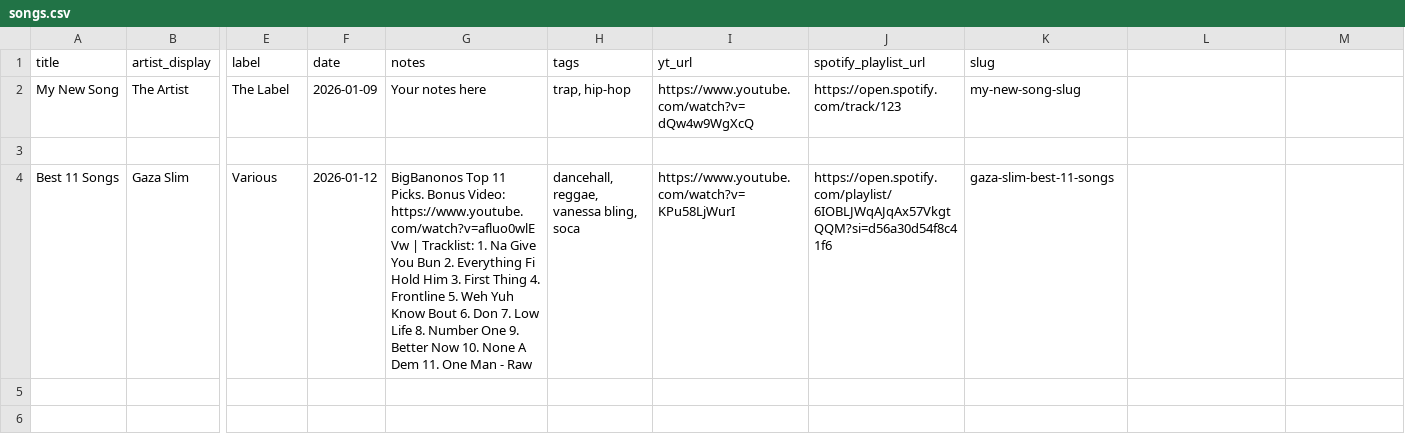
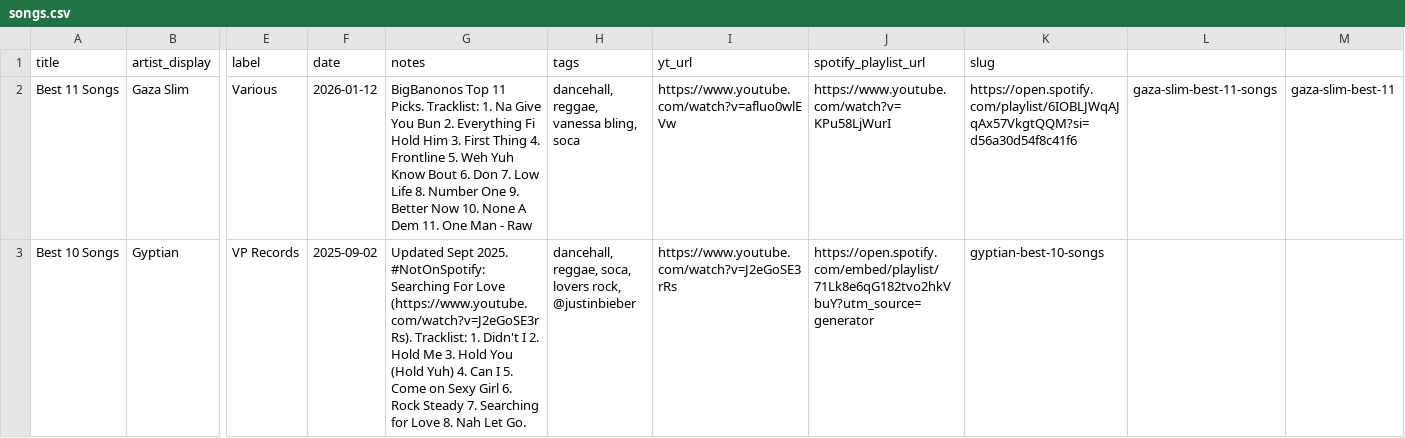
Before and after one commit to bigbanonos/bigbanonos-hugo, a CSV file: data/songs.csv, drawn as a sheet; only a part is shown, gaps mark what is left out; removed rows and columns are numbered as before the commit, all else as after; rows hold the shown columns only; the diff names each change by its address in the sheet, - before the commit and + after, or states it on an @@ line.

Commit message:
update gaza slim and gyptian posts

```diff
--- a/data/songs.csv
+++ b/data/songs.csv
-row 2: My New Song | The Artist | The Label | 2026-01-09 | Your notes here | trap, hip-hop | https://www.youtube.com/watch?v=dQw4w9WgXcQ | https://open.spotify.com/track/123 | my-new-song-slug
-row 3: (empty)
-G2 (notes): …11 Picks. Bonus Video: https://www.youtube.com/watch?v=afluo0wlEVw | Tracklist: 1.…
+G2 (notes): …11 Picks. Tracklist: 1.…
-I2 (yt_url): https://www.youtube.com/watch?v=KPu58LjWurI
+I2 (yt_url): https://www.youtube.com/watch?v=afluo0wlEVw
-J2 (spotify_playlist_url): https://open.spotify.com/playlist/6IOBLJWqAJqAx57VkgtQQM?si=d56a30d54f8c41f6
+J2 (spotify_playlist_url): https://www.youtube.com/watch?v=KPu58LjWurI
-K2 (slug): gaza-slim-best-11-songs
+K2 (slug): https://open.spotify.com/playlist/6IOBLJWqAJqAx57VkgtQQM?si=d56a30d54f8c41f6
-L2: (empty)
+L2: gaza-slim-best-11-songs
-M2: (empty)
+M2: gaza-slim-best-11
+row 3: Best 10 Songs | Gyptian | VP Records | 2025-09-02 | Updated Sept 2025. #NotOnSpotify: Searching For Love (https://www.youtube.com/watch?v=J2eGoSE3rRs). Tracklist: 1. Didn't I 2. Hold Me 3. Hold You (Hold Yuh) 4. Can I 5. Come on Sexy Girl 6. Rock Steady 7. Searching for Love 8. Nah Let Go. | dancehall, reggae, soca, lovers rock, @justinbieber | https://www.youtube.com/watch?v=J2eGoSE3rRs | https://open.spotify.com/embed/playlist/71Lk8e6qG182tvo2hkVbuY?utm_source=generator | gyptian-best-10-songs
```
Also changed, not shown: 1 other file.
